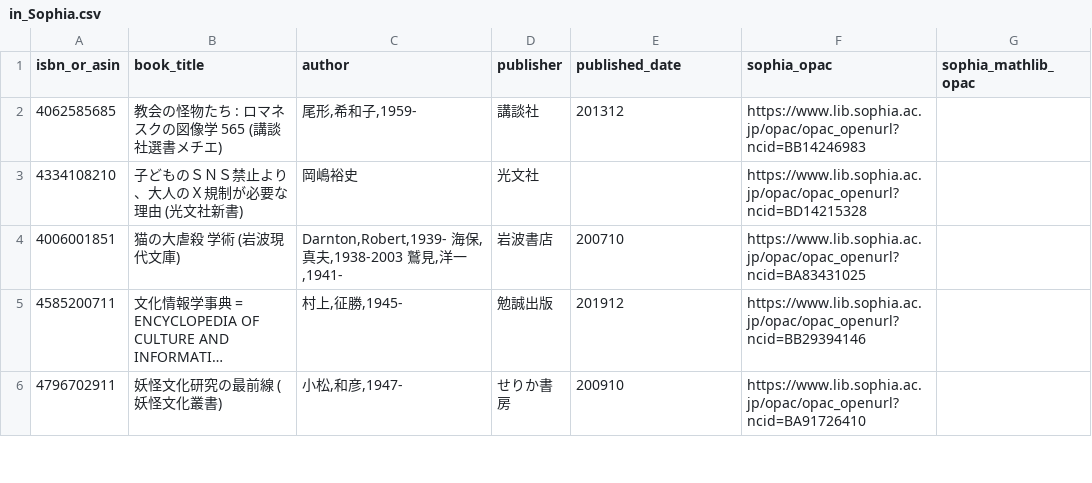
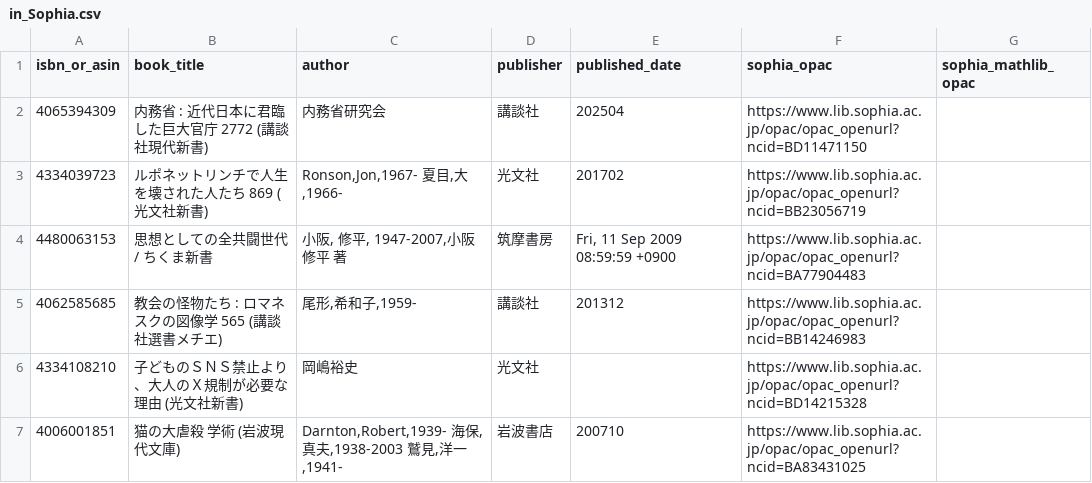
Before and after one commit to stepney141/bookmeter, a CSV file: csv/in_Sophia.csv, drawn as a sheet; only a part is shown; the shorter side is filled out with more unchanged rows; long unchanged cells end in ….

```diff
--- a/csv/in_Sophia.csv
+++ b/csv/in_Sophia.csv
@@ -1,2 +1,5 @@
 isbn_or_asin,book_title,author,publisher,published_date,sophia_opac,sophia_mathlib_opac
+4065394309,内務省 : 近代日本に君臨した巨大官庁 2772 (講談社現代新書),内務省研究会,講談社,202504,https://www.lib.sophia.ac.jp/opac/opac_openurl?ncid=BD11471150,
+4334039723,ルポネットリンチで人生を壊された人たち 869 (光文社新書),"Ronson,Jon,1967- 夏目,大,1966-",光文社,201702,https://www.lib.sophia.ac.jp/opac/opac_openurl?ncid=BB23056719,
+4480063153,思想としての全共闘世代 / ちくま新書,"小阪, 修平, 1947-2007,小阪修平 著",筑摩書房,"Fri, 11 Sep 2009 08:59:59 +0900",https://www.lib.sophia.ac.jp/opac/opac_openurl?ncid=BA77904483,
 4062585685,教会の怪物たち : ロマネスクの図像学 565 (講談社選書メチエ),"尾形,希和子,1959-",講談社,201312,https://www.lib.sophia.ac.jp/opac/opac_openurl?ncid=BB14246983,
```
Also changed, not shown: csv/bookmeter_wish_books.csv, csv/in_UTokyo.csv, 8 other files.
